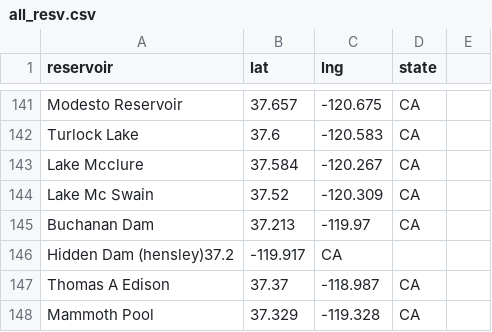
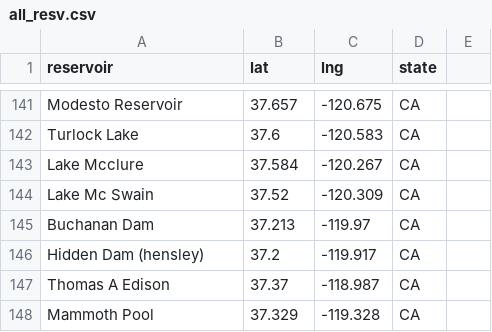
Before and after one commit to lfarrell/Western-Water, a CSV file: station_data/all_resv.csv, drawn as a sheet; only a part is shown, gaps mark what is left out; removed rows and columns are numbered as before the commit, all else as after; the diff names each change by its address in the sheet, - before the commit and + after, or states it on an @@ line.

Commit message:
Updated reservoir list

```diff
--- a/station_data/all_resv.csv
+++ b/station_data/all_resv.csv
-row 146: Hidden Dam (hensley)37.2 | -119.917 | CA
+row 146: Hidden Dam (hensley) | 37.2 | -119.917 | CA
```
